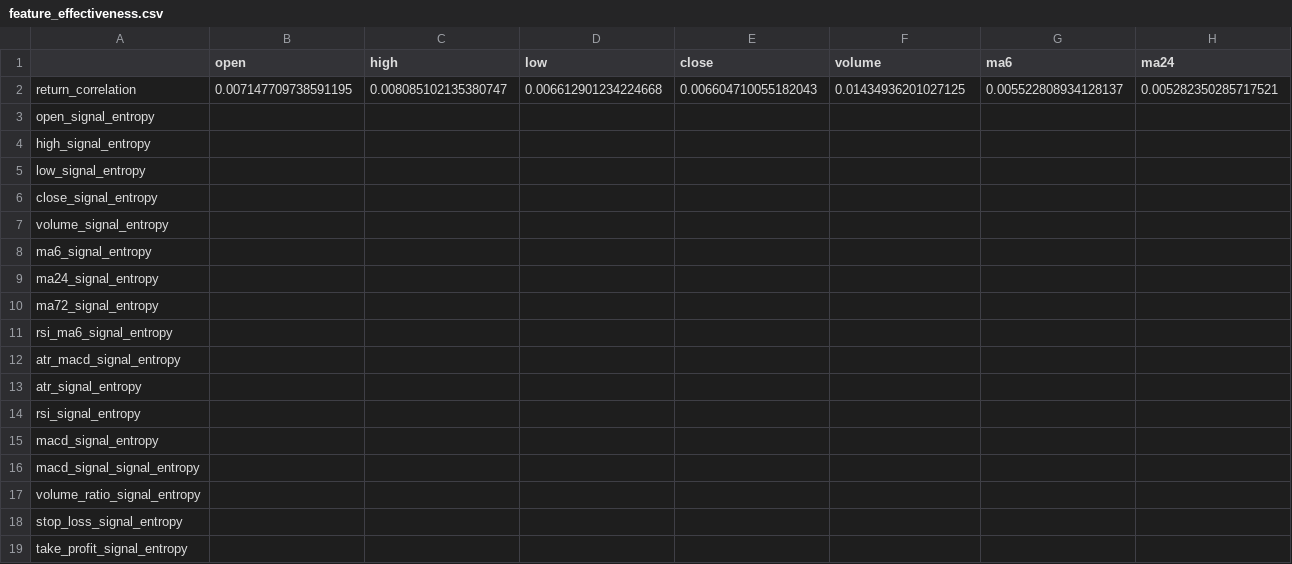
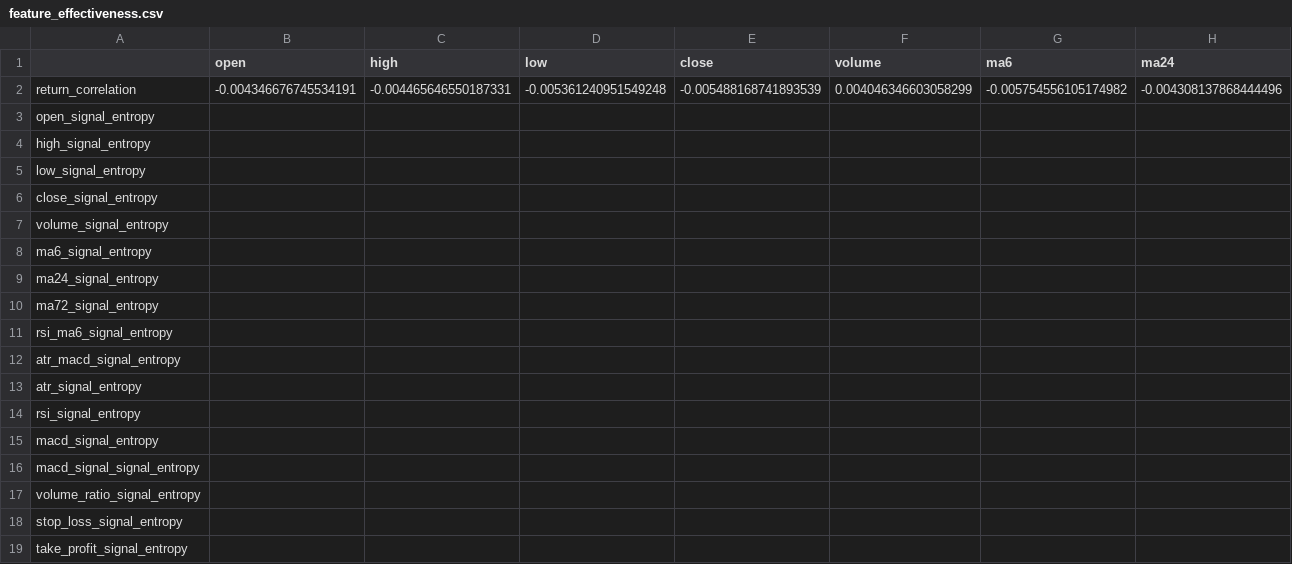
Before and after one commit to Jeremyzzzzz/AutoTrader, a CSV file: feature_effectiveness.csv, drawn as a sheet; only a part is shown; the diff covers the shown part only; the diff names each change by its address in the sheet, - before the commit and + after, or states it on an @@ line.

```diff
--- a/feature_effectiveness.csv
+++ b/feature_effectiveness.csv
-B2 (open): 0.007147709738591195
+B2 (open): -0.004346676745534191
-C2 (high): 0.008085102135380747
+C2 (high): -0.004465646550187331
-D2 (low): 0.006612901234224668
+D2 (low): -0.005361240951549248
-E2 (close): 0.006604710055182043
+E2 (close): -0.005488168741893539
-F2 (volume): 0.01434936201027125
+F2 (volume): 0.004046346603058299
-G2 (ma6): 0.005522808934128137
+G2 (ma6): -0.005754556105174982
-H2 (ma24): 0.005282350285717521
+H2 (ma24): -0.004308137868444496
```
Also changed, not shown: 11 edited cells elsewhere in this file, 6 other files.
